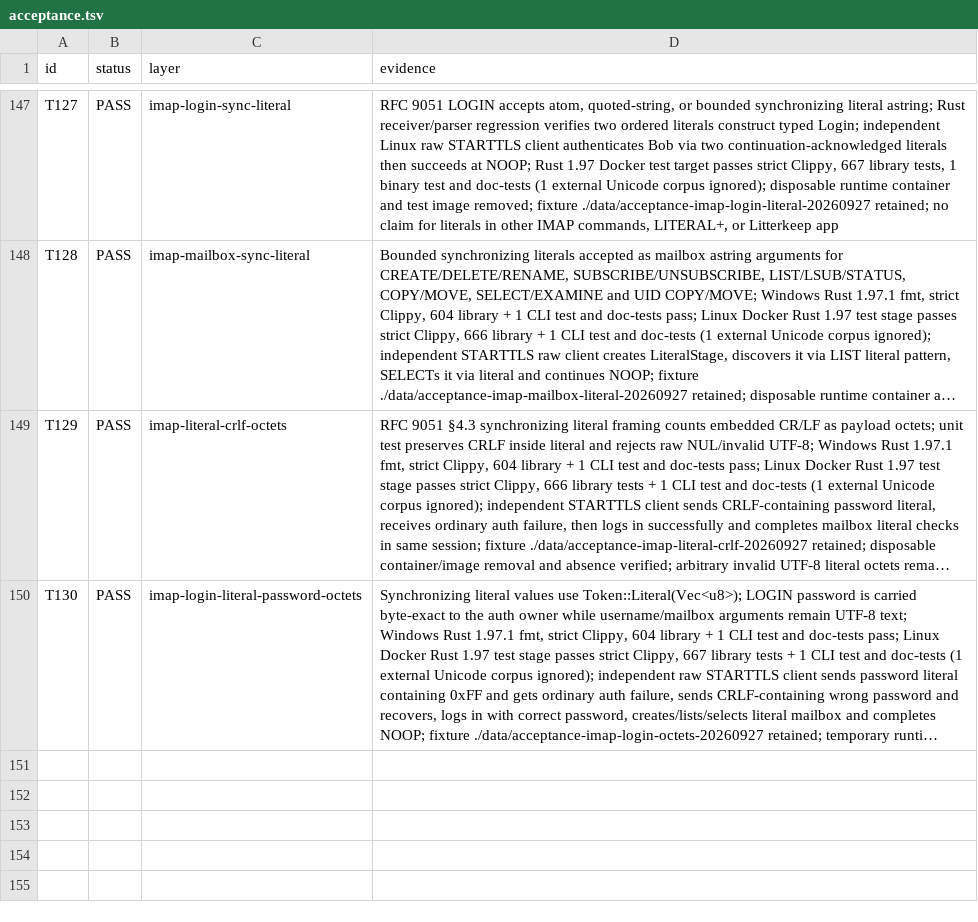
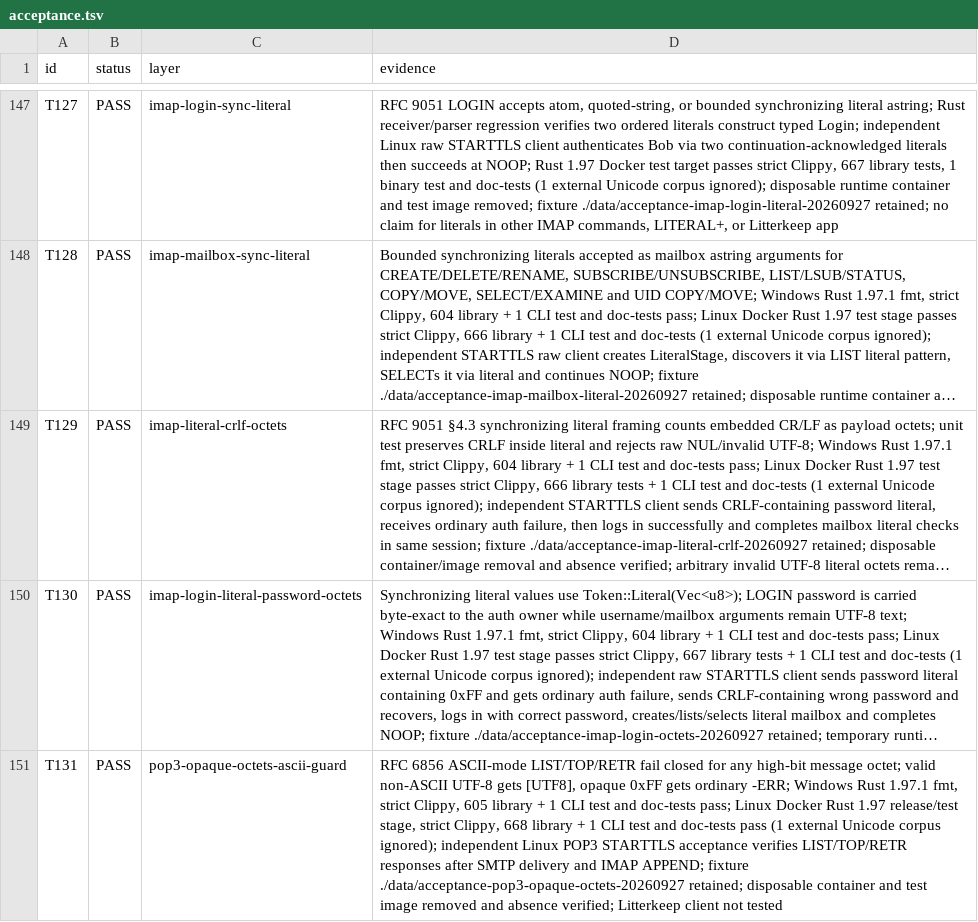
Before and after one commit to thepirateclub/litterkeep-server, a TSV file: docs/acceptance.tsv, drawn as a sheet; only a part is shown, gaps mark what is left out; long unchanged cells end in …; the diff names each change by its address in the sheet, - before the commit and + after, or states it on an @@ line.

Commit message:
fix(pop3): guard opaque octets in ASCII mode

```diff
--- a/docs/acceptance.tsv
+++ b/docs/acceptance.tsv
+row 151: T131 | PASS | pop3-opaque-octets-ascii-guard | RFC 6856 ASCII-mode LIST/TOP/RETR fail closed for any high-bit message octet; valid non-ASCII UTF-8 gets [UTF8], opaque 0xFF gets ordinary -ERR; Windows Rust 1.97.1 fmt, strict Clippy, 605 library + 1 CLI test and doc-tests pass; Linux Docker Rust 1.97 release/test stage, strict Clippy, 668 library + 1 CLI test and doc-tests pass (1 external Unicode corpus ignored); independent Linux POP3 STARTTLS acceptance verifies LIST/TOP/RETR responses after SMTP delivery and IMAP APPEND; fixture ./data/acceptance-pop3-opaque-octets-20260927 retained; disposable container and test image removed and absence verified; Litterkeep client not tested
```
Also changed, not shown: 6 other files.
